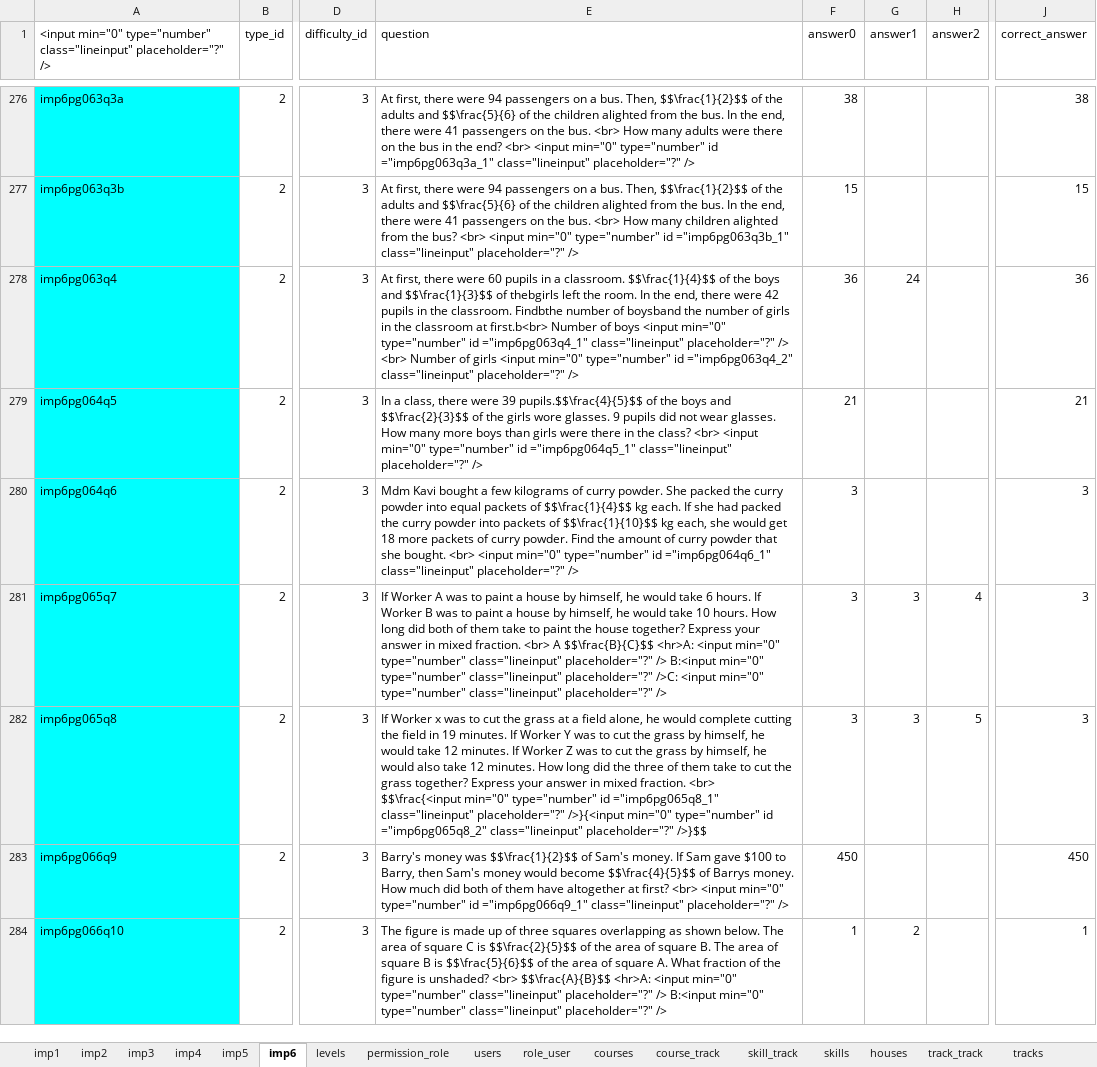
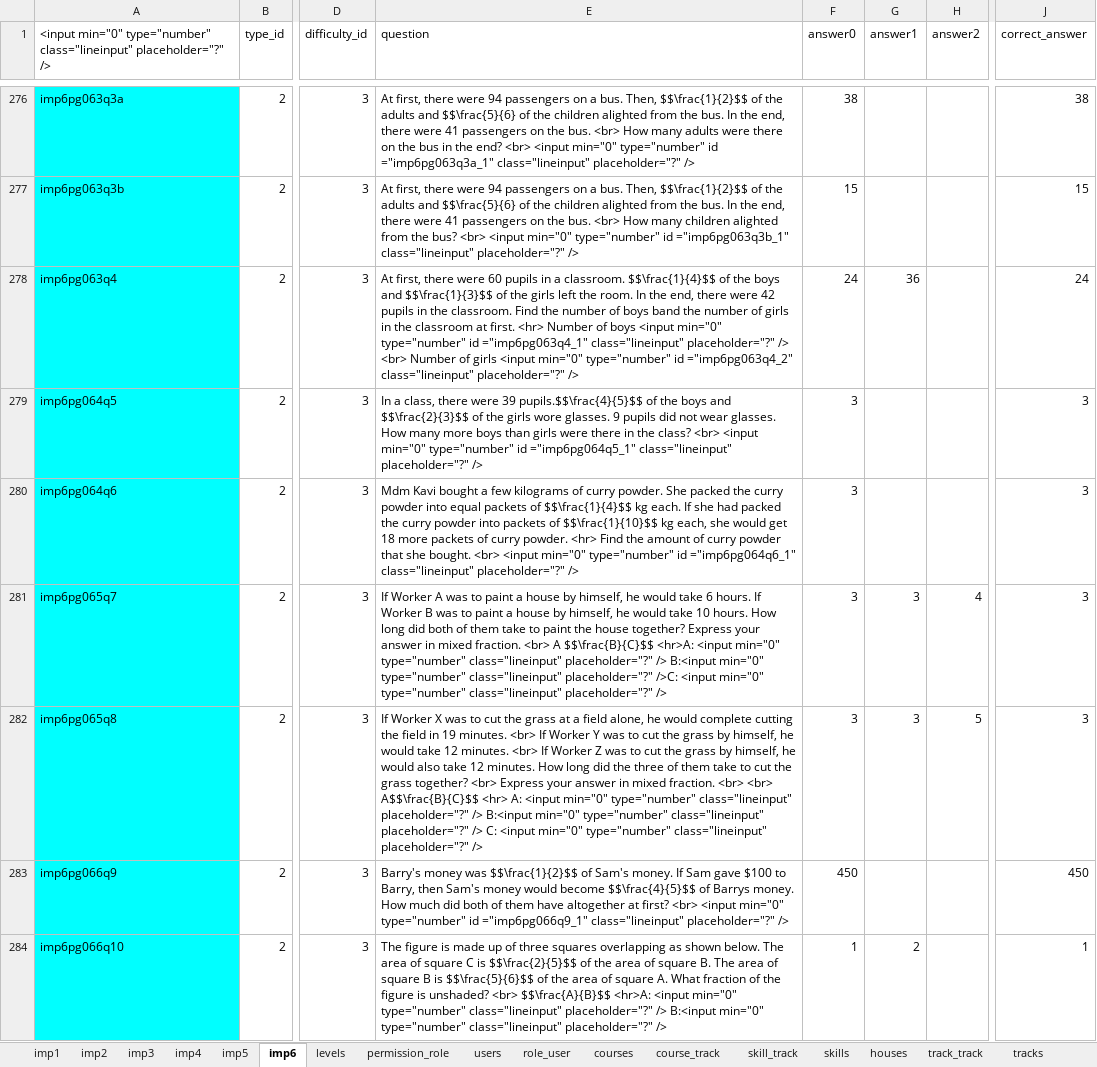
Before and after one commit to 2ppaamm/apiprod, an Excel workbook: public/questions.xlsx, sheet imp6, drawn as a sheet; only a part is shown, gaps mark what is left out; values as stored, in another font and other column widths than the file's, no borders; the diff covers the shown part only; the diff names each change by its address in the sheet, - before the commit and + after, or states it on an @@ line.

Commit message:
change pix

```diff
--- a/public/questions.xlsx (sheet imp6)
+++ b/public/questions.xlsx (sheet imp6)
-E278 (question): …$$\frac{1}{3}$$ of thebgirls left the room. In the end, there were 42 pupils in the classroom. Findbthe number of boysband the number of girls in the classroom at first.b<br> Number of…
+E278 (question): …$$\frac{1}{3}$$ of the girls left the room. In the end, there were 42 pupils in the classroom. Find the number of boys band the number of girls in the classroom at first. <hr> Number of…
-F278 (answer0): 36
+F278 (answer0): 24
-G278 (answer1): 24
+G278 (answer1): 36
-J278 (correct_answer): 36
+J278 (correct_answer): 24
-F279 (answer0): 21
+F279 (answer0): 3
-J279 (correct_answer): 21
+J279 (correct_answer): 3
-E280 (question): …curry powder. Find the…
+E280 (question): …curry powder. <hr> Find the…
-E282 (question): If Worker x was to cut the grass at a field alone, he would complete cutting the field in 19 minutes. If Worker Y was to cut the grass by himself, he would take 12 minutes. If Worker Z was to cut the grass by himself, he would also take 12 minutes. How long did the three of them take to cut the grass together? Express your answer in mixed fraction. <br> $$\frac{<input min="0" type="number" id ="imp6pg065q8_1" class="lineinput" placeholder="?" />}{<input min="0" type="number" id ="imp6pg065q8_2" class="lineinput" placeholder="?" />}$$
+E282 (question): If Worker X was to cut the grass at a field alone, he would complete cutting the field in 19 minutes. <br> If Worker Y was to cut the grass by himself, he would take 12 minutes. <br> If Worker Z was to cut the grass by himself, he would also take 12 minutes. How long did the three of them take to cut the grass together? <br> Express your answer in mixed fraction. <br> <br> A$$\frac{B}{C}$$ <hr> A: <input min="0" type="number" class="lineinput" placeholder="?" /> B:<input min="0" type="number" class="lineinput" placeholder="?" /> C: <input min="0" type="number" class="lineinput" placeholder="?" />
```
Also changed, not shown: 33 edited cells elsewhere in this sheet.
